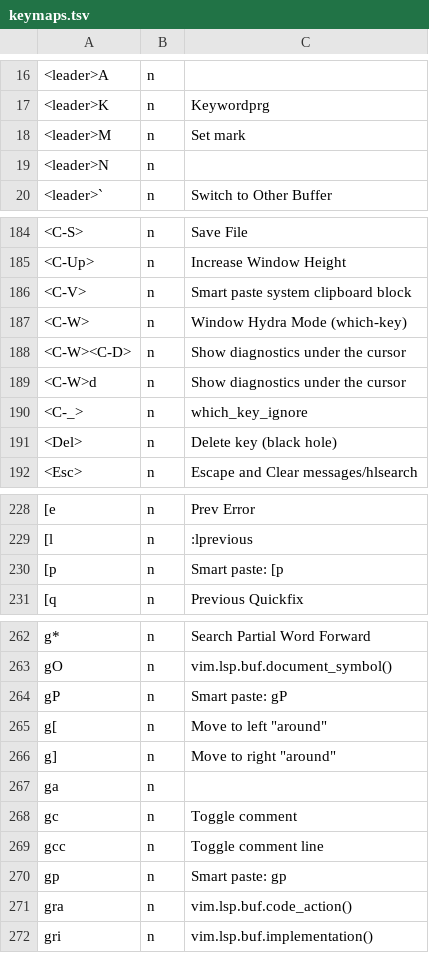
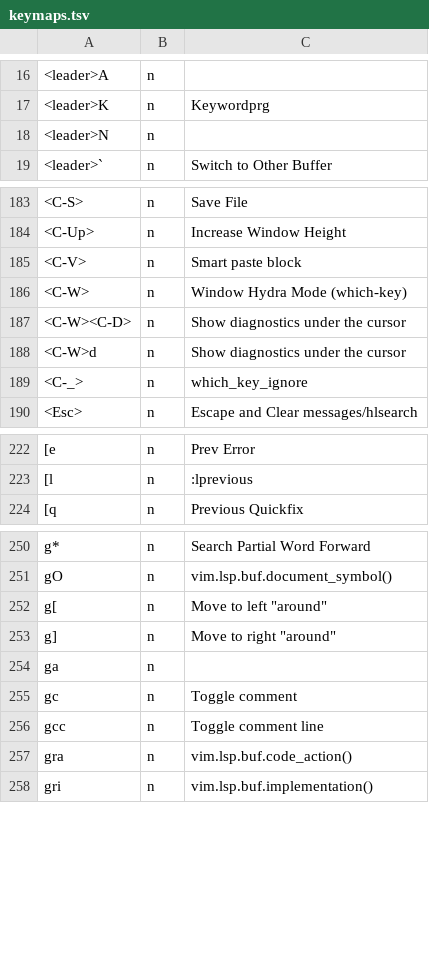
Before and after one commit to iamcheyan/nvim, a TSV file: site/keymaps.tsv, drawn as a sheet; only a part is shown, gaps mark what is left out; removed rows and columns are numbered as before the commit, all else as after; the diff covers the shown part only; the diff names each change by its address in the sheet, - before the commit and + after, or states it on an @@ line.

Commit message:
feat(smart-paste): improve register-aware paste
Handle the active clipboard register and regtype, strip trailing blank lines, and resolve the target indent from the surrounding scope. Refresh the clipboard, mouse, and smart-paste documentation plus generated keymap data.

```diff
--- a/site/keymaps.tsv
+++ b/site/keymaps.tsv
-row 18: <leader>M | n | Set mark
-C185: Smart paste system clipboard block
+C185: Smart paste block
-row 191: <Del> | n | Delete key (black hole)
-row 230: [p | n | Smart paste: [p
-row 264: gP | n | Smart paste: gP
-row 270: gp | n | Smart paste: gp
```
Also changed, not shown: 20 removed rows and 5 edited cells elsewhere in this file, 7 other files.
